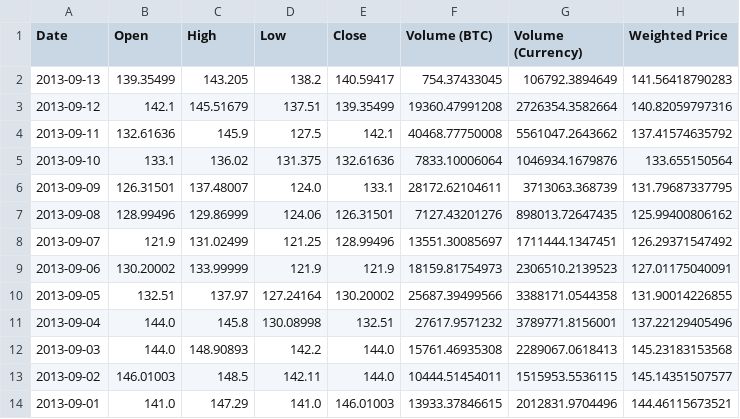
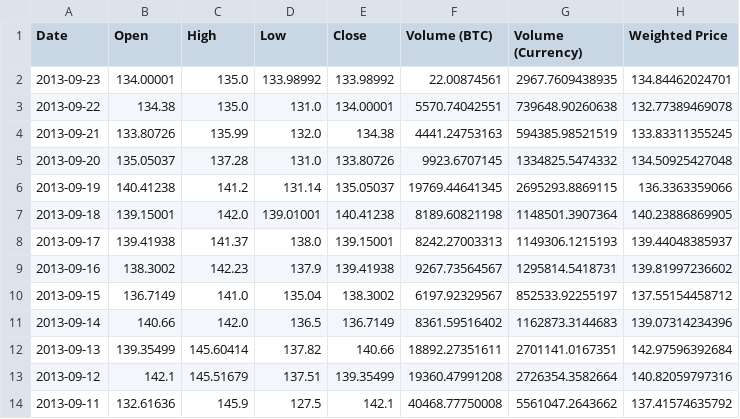
Before and after one commit to apsheronets/divananalit, a CSV file: data/mtgox-btc-usd.csv, drawn as a sheet; only a part is shown; the shorter side is filled out with more unchanged rows.

```diff
--- a/data/mtgox-btc-usd.csv
+++ b/data/mtgox-btc-usd.csv
@@ -1,3 +1,13 @@
 Date,Open,High,Low,Close,Volume (BTC),Volume (Currency),Weighted Price
-2013-09-13,139.35499,143.205,138.2,140.59417,754.37433045,106792.3894649,141.56418790283
+2013-09-23,134.00001,135.0,133.98992,133.98992,22.00874561,2967.7609438935,134.84462024701
+2013-09-22,134.38,135.0,131.0,134.00001,5570.74042551,739648.90260638,132.77389469078
+2013-09-21,133.80726,135.99,132.0,134.38,4441.24753163,594385.98521519,133.83311355245
+2013-09-20,135.05037,137.28,131.0,133.80726,9923.6707145,1334825.5474332,134.50925427048
+2013-09-19,140.41238,141.2,131.14,135.05037,19769.44641345,2695293.8869115,136.3363359066
+2013-09-18,139.15001,142.0,139.01001,140.41238,8189.60821198,1148501.3907364,140.23886869905
+2013-09-17,139.41938,141.37,138.0,139.15001,8242.27003313,1149306.1215193,139.44048385937
+2013-09-16,138.3002,142.23,137.9,139.41938,9267.73564567,1295814.5418731,139.81997236602
+2013-09-15,136.7149,141.0,135.04,138.3002,6197.92329567,852533.92255197,137.55154458712
+2013-09-14,140.66,142.0,136.5,136.7149,8361.59516402,1162873.3144683,139.07314234396
+2013-09-13,139.35499,145.60414,137.82,140.66,18892.27351611,2701141.0167351,142.97596392684
 2013-09-12,142.1,145.51679,137.51,139.35499,19360.47991208,2726354.3582664,140.82059797316
```
Also changed, not shown: 9 other files.
